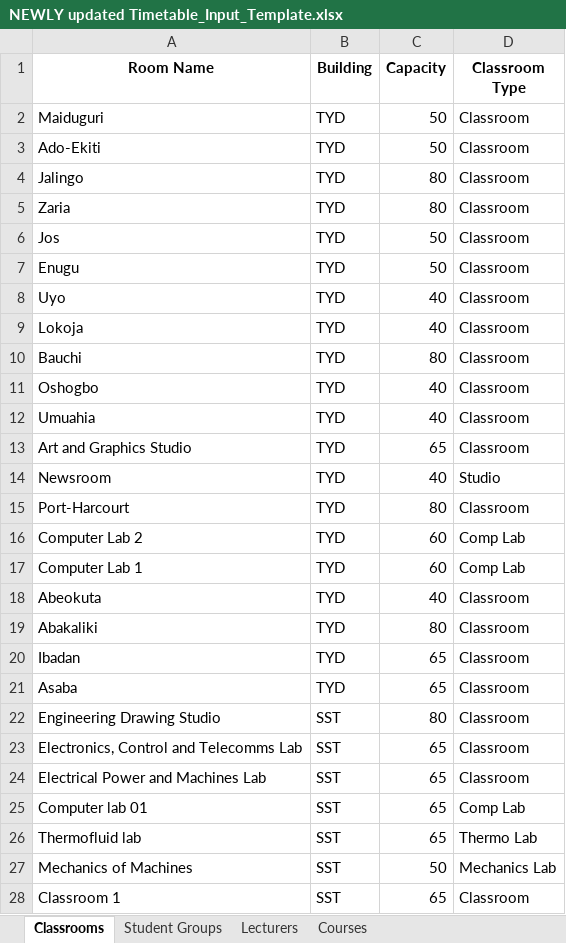
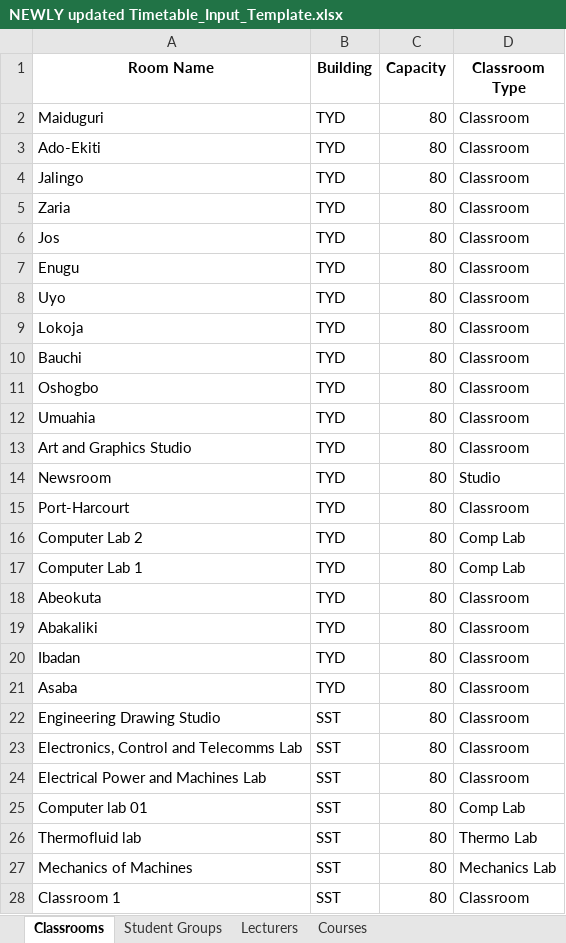
Before and after one commit to Elameen123/PAU_Timetable_Scheduler, an Excel workbook: data/NEWLY updated Timetable_Input_Template.xlsx, sheet Classrooms, drawn as a sheet; only a part is shown; values as stored, in another font and other column widths than the file's, no borders; the diff covers the shown part only; the diff names each change by its address in the sheet, - before the commit and + after, or states it on an @@ line.

```diff
--- a/data/NEWLY updated Timetable_Input_Template.xlsx (sheet Classrooms)
+++ b/data/NEWLY updated Timetable_Input_Template.xlsx (sheet Classrooms)
-C2:C3 (Capacity): 50
+C2:C3 (Capacity): 80
-C6:C7 (Capacity): 50
+C6:C7 (Capacity): 80
-C8:C9 (Capacity): 40
+C8:C9 (Capacity): 80
-C11:C12 (Capacity): 40
+C11:C12 (Capacity): 80
-C13 (Capacity): 65
+C13 (Capacity): 80
-C14 (Capacity): 40
+C14 (Capacity): 80
-C16:C17 (Capacity): 60
+C16:C17 (Capacity): 80
-C18 (Capacity): 40
+C18 (Capacity): 80
-C20:C21 (Capacity): 65
+C20:C21 (Capacity): 80
-C23:C26 (Capacity): 65
+C23:C26 (Capacity): 80
-C27 (Capacity): 50
+C27 (Capacity): 80
-C28 (Capacity): 65
+C28 (Capacity): 80
```
Also changed, not shown: 9 edited cells elsewhere in this sheet, 15 other files.
